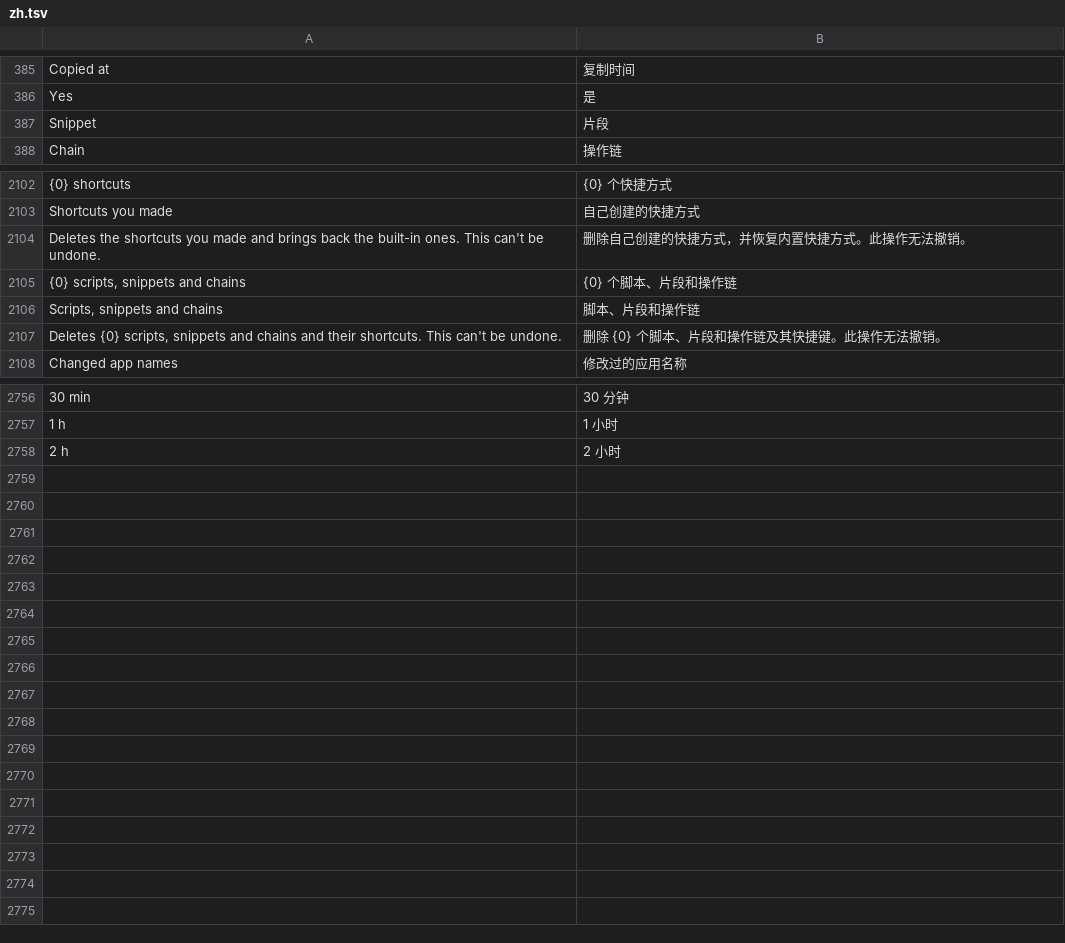
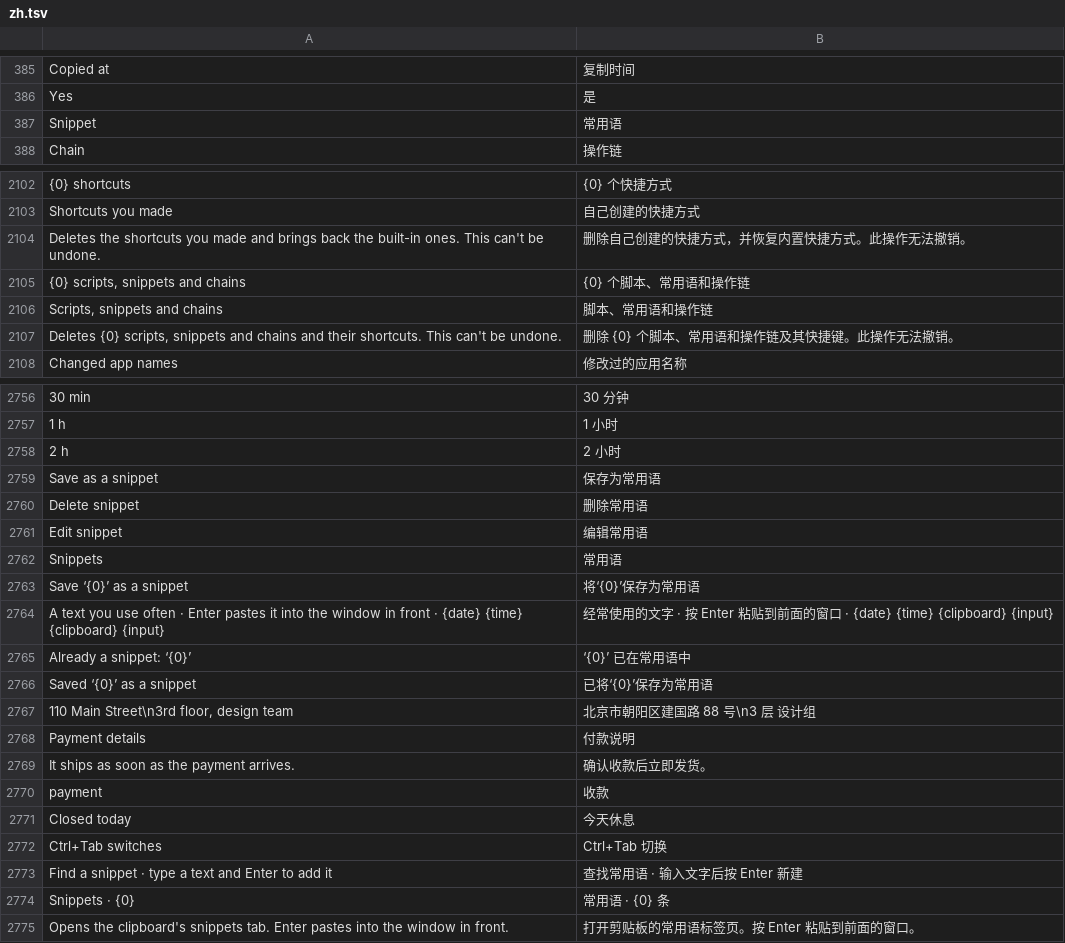
Before and after one commit to hyeon1035298/Bloom, a TSV file: src/Bloom/Assets/Lang/zh.tsv, drawn as a sheet; only a part is shown, gaps mark what is left out; the diff covers the shown part only; the diff names each change by its address in the sheet, - before the commit and + after, or states it on an @@ line.

```diff
--- a/src/Bloom/Assets/Lang/zh.tsv
+++ b/src/Bloom/Assets/Lang/zh.tsv
-B387: 片段
+B387: 常用语
-B2105: {0} 个脚本、片段和操作链
+B2105: {0} 个脚本、常用语和操作链
-B2106: 脚本、片段和操作链
+B2106: 脚本、常用语和操作链
-B2107: 删除 {0} 个脚本、片段和操作链及其快捷键。此操作无法撤销。
+B2107: 删除 {0} 个脚本、常用语和操作链及其快捷键。此操作无法撤销。
+row 2759: Save as a snippet | 保存为常用语
+row 2760: Delete snippet | 删除常用语
+row 2761: Edit snippet | 编辑常用语
+row 2762: Snippets | 常用语
+row 2763: Save ‘{0}’ as a snippet | 将‘{0}’保存为常用语
+row 2764: A text you use often · Enter pastes it into the window in front · {date} {time} {clipboard} {input} | 经常使用的文字 · 按 Enter 粘贴到前面的窗口 · {date} {time} {clipboard} {input}
+row 2765: Already a snippet: ‘{0}’ | ‘{0}’ 已在常用语中
+row 2766: Saved ‘{0}’ as a snippet | 已将‘{0}’保存为常用语
+row 2767: 110 Main Street\n3rd floor, design team | 北京市朝阳区建国路 88 号\n3 层 设计组
+row 2768: Payment details | 付款说明
+row 2769: It ships as soon as the payment arrives. | 确认收款后立即发货。
+row 2770: payment | 收款
+row 2771: Closed today | 今天休息
+row 2772: Ctrl+Tab switches | Ctrl+Tab 切换
+row 2773: Find a snippet · type a text and Enter to add it | 查找常用语 · 输入文字后按 Enter 新建
+row 2774: Snippets · {0} | 常用语 · {0} 条
+row 2775: Opens the clipboard's snippets tab. Enter pastes into the window in front. | 打开剪贴板的常用语标签页。按 Enter 粘贴到前面的窗口。
```
Also changed, not shown: 4 edited cells elsewhere in this file, src/Bloom/Assets/Lang/ja.tsv, 16 other files.
